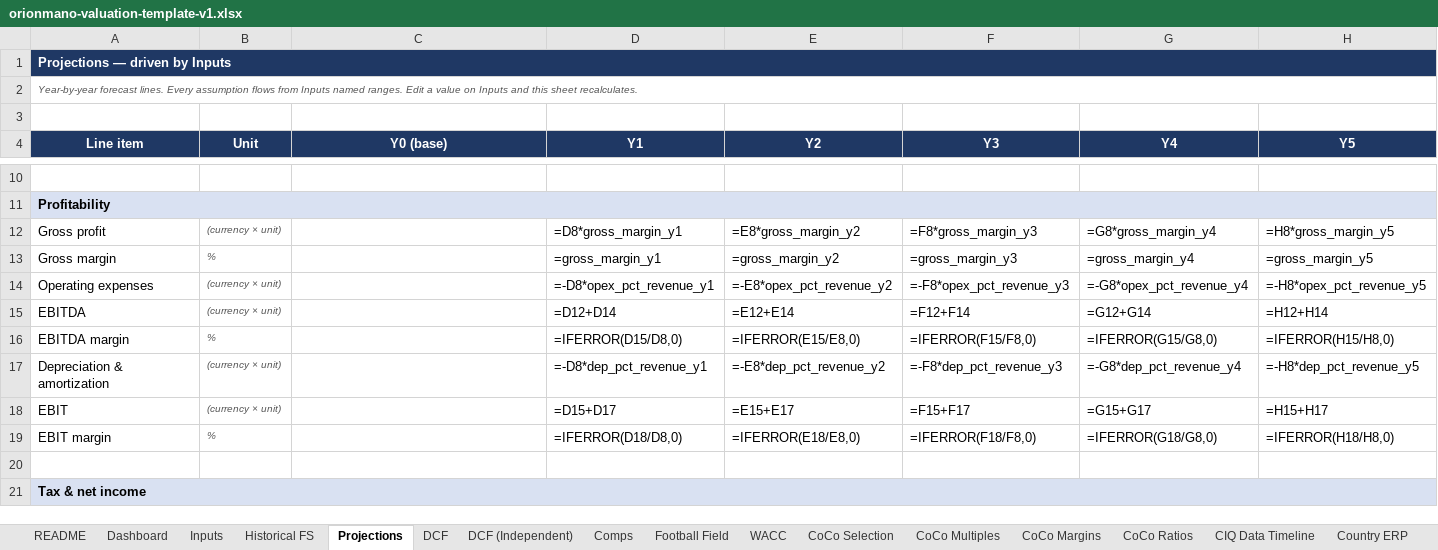
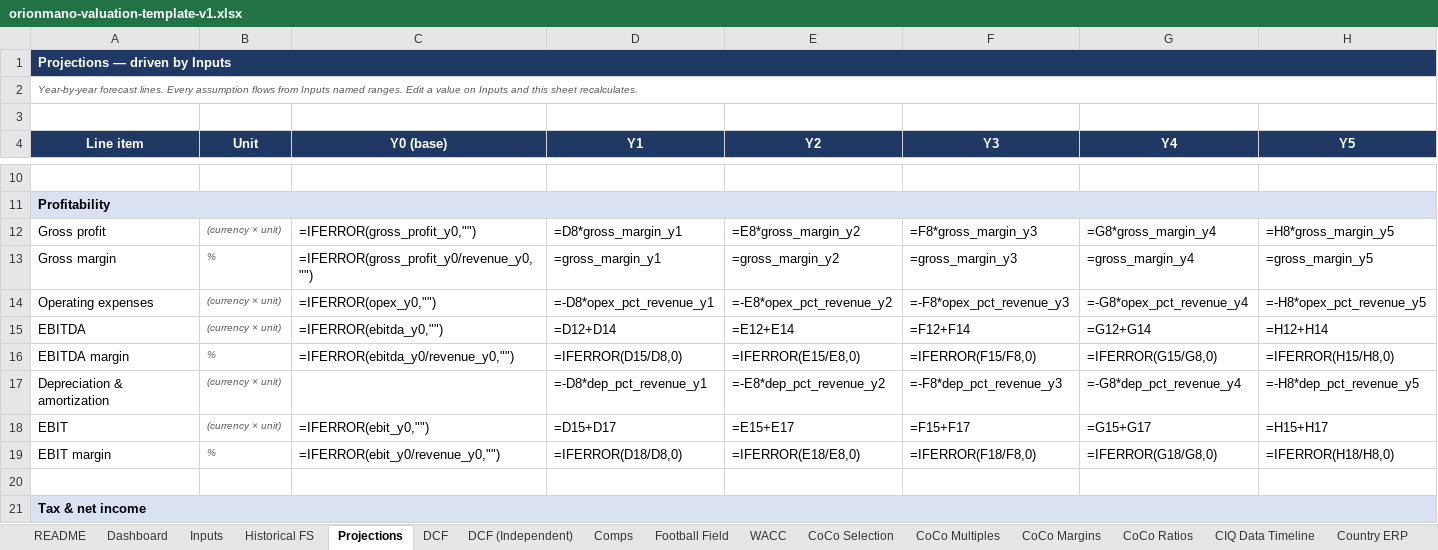
Before and after one commit to AriusLee/orionmano-api, an Excel workbook: materials/templates/orionmano-valuation-template-v1.xlsx, sheet Projections, drawn as a sheet; only a part is shown, gaps mark what is left out; values as stored, in another font and other column widths than the file's, no borders; formulas without a stored value are shown as written; the diff names each change by its address in the sheet, - before the commit and + after, or states it on an @@ line.

```diff
--- a/materials/templates/orionmano-valuation-template-v1.xlsx (sheet Projections)
+++ b/materials/templates/orionmano-valuation-template-v1.xlsx (sheet Projections)
-C12 (Y0 (base)): (empty)
+C12 (Y0 (base)): =IFERROR(gross_profit_y0,"")
-C13 (Y0 (base)): (empty)
+C13 (Y0 (base)): =IFERROR(gross_profit_y0/revenue_y0,"")
-C14 (Y0 (base)): (empty)
+C14 (Y0 (base)): =IFERROR(opex_y0,"")
-C15 (Y0 (base)): (empty)
+C15 (Y0 (base)): =IFERROR(ebitda_y0,"")
-C16 (Y0 (base)): (empty)
+C16 (Y0 (base)): =IFERROR(ebitda_y0/revenue_y0,"")
-C18 (Y0 (base)): (empty)
+C18 (Y0 (base)): =IFERROR(ebit_y0,"")
-C19 (Y0 (base)): (empty)
+C19 (Y0 (base)): =IFERROR(ebit_y0/revenue_y0,"")
```
Also changed, not shown: sheet Inputs, 4 other files.
